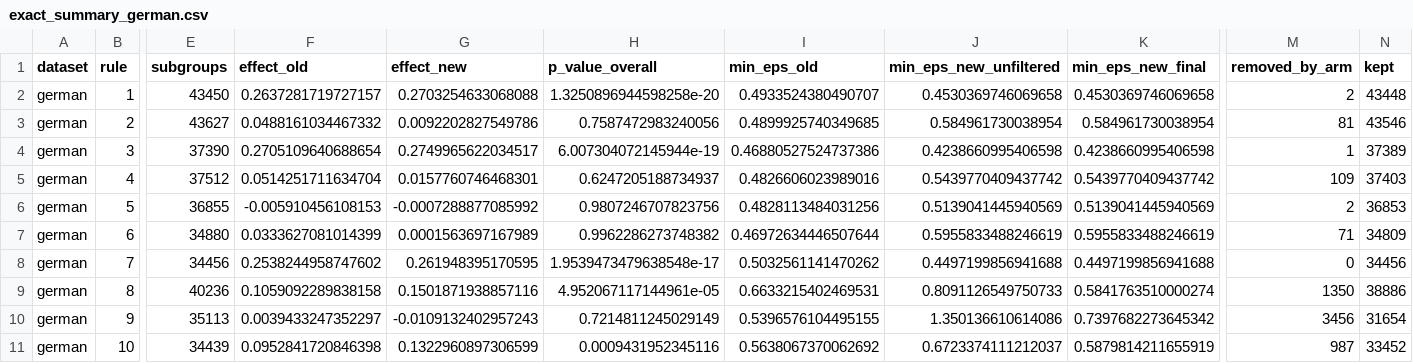
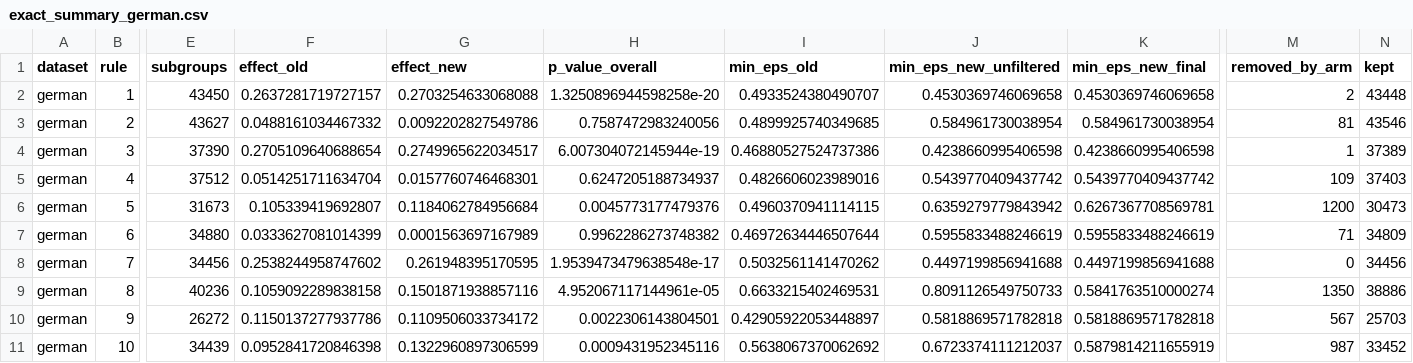
Before and after one commit to shiragahtan/Rule_Homogenity, a CSV file: calibration_results/exact_summary_german.csv, drawn as a sheet; only a part is shown, gaps mark what is left out; the diff covers the shown part only; the diff names each change by its address in the sheet, - before the commit and + after, or states it on an @@ line.

```diff
--- a/calibration_results/exact_summary_german.csv
+++ b/calibration_results/exact_summary_german.csv
-E6 (subgroups): 36855
+E6 (subgroups): 31673
-F6 (effect_old): -0.005910456108153
+F6 (effect_old): 0.105339419692807
-G6 (effect_new): -0.0007288877085992
+G6 (effect_new): 0.1184062784956684
-H6 (p_value_overall): 0.9807246707823756
+H6 (p_value_overall): 0.0045773177479376
-I6 (min_eps_old): 0.4828113484031256
+I6 (min_eps_old): 0.4960370941114115
-J6 (min_eps_new_unfiltered): 0.5139041445940569
+J6 (min_eps_new_unfiltered): 0.6359279779843942
-K6 (min_eps_new_final): 0.5139041445940569
+K6 (min_eps_new_final): 0.6267367708569781
-M6 (removed_by_arm): 2
+M6 (removed_by_arm): 1200
-N6 (kept): 36853
+N6 (kept): 30473
-E10 (subgroups): 35113
+E10 (subgroups): 26272
-F10 (effect_old): 0.0039433247352297
+F10 (effect_old): 0.1150137277937786
-G10 (effect_new): -0.0109132402957243
+G10 (effect_new): 0.1109506033734172
-H10 (p_value_overall): 0.7214811245029149
+H10 (p_value_overall): 0.0022306143804501
-I10 (min_eps_old): 0.5396576104495155
+I10 (min_eps_old): 0.42905922053448897
-J10 (min_eps_new_unfiltered): 1.350136610614086
+J10 (min_eps_new_unfiltered): 0.5818869571782818
-K10 (min_eps_new_final): 0.7397682273645342
+K10 (min_eps_new_final): 0.5818869571782818
-M10 (removed_by_arm): 3456
+M10 (removed_by_arm): 567
-N10 (kept): 31654
+N10 (kept): 25703
```
Also changed, not shown: 39 edited cells elsewhere in this file, calibration_results/exact_summary_acs.csv, 9 other files.
